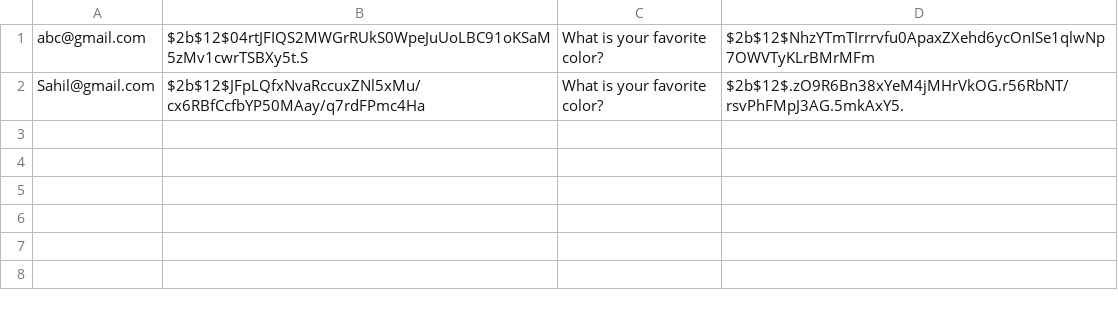
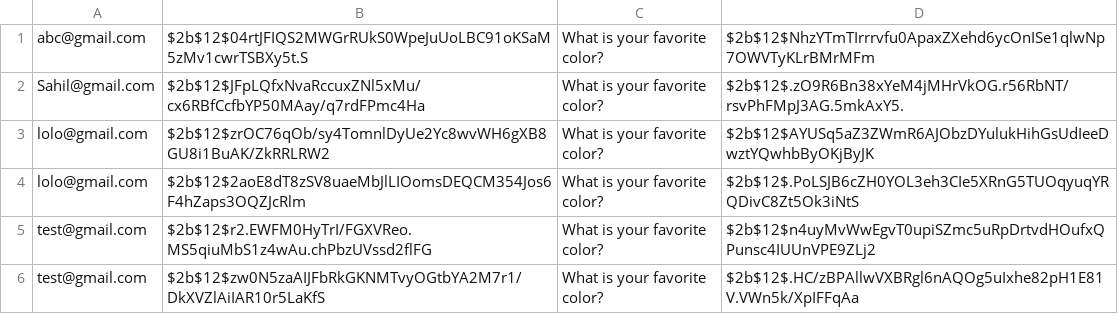
Before and after one commit to Sahilthakr/CAP776, a CSV file: mydata.csv, drawn as a sheet.

Commit message:
test
sfs

```diff
--- a/mydata.csv
+++ b/mydata.csv
@@ -2 +2,5 @@ abc@gmail.com,$2b$12$04rtJFIQS2MWGrRUkS0WpeJuUoLBC91oKSaM5zMv1cwrTSBXy5t.S,What
 Sahil@gmail.com,$2b$12$JFpLQfxNvaRccuxZNl5xMu/cx6RBfCcfbYP50MAay/q7rdFPmc4Ha,What is your favorite color?,$2b$12$.zO9R6Bn38xYeM4jMHrVkOG.r56RbNT/rsvPhFMpJ3AG.5mkAxY5.
+lolo@gmail.com,$2b$12$zrOC76qOb/sy4TomnlDyUe2Yc8wvWH6gXB8GU8i1BuAK/ZkRRLRW2,What is your favorite color?,$2b$12$AYUSq5aZ3ZWmR6AJObzDYulukHihGsUdIeeDwztYQwhbByOKjByJK
+lolo@gmail.com,$2b$12$2aoE8dT8zSV8uaeMbJlLIOomsDEQCM354Jos6F4hZaps3OQZJcRlm,What is your favorite color?,$2b$12$.PoLSJB6cZH0YOL3eh3CIe5XRnG5TUOqyuqYRQDivC8Zt5Ok3iNtS
+test@gmail.com,$2b$12$r2.EWFM0HyTrI/FGXVReo.MS5qiuMbS1z4wAu.chPbzUVssd2flFG,What is your favorite color?,$2b$12$n4uyMvWwEgvT0upiSZmc5uRpDrtvdHOufxQPunsc4IUUnVPE9ZLj2
+test@gmail.com,$2b$12$zw0N5zaAIJFbRkGKNMTvyOGtbYA2M7r1/DkXVZlAiIAR10r5LaKfS,What is your favorite color?,$2b$12$.HC/zBPAllwVXBRgl6nAQOg5uIxhe82pH1E81V.VWn5k/XpIFFqAa
```
Also changed, not shown: 2 other files.
